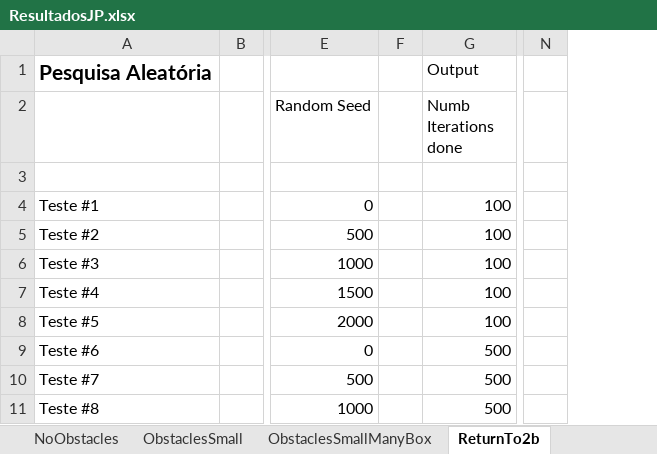
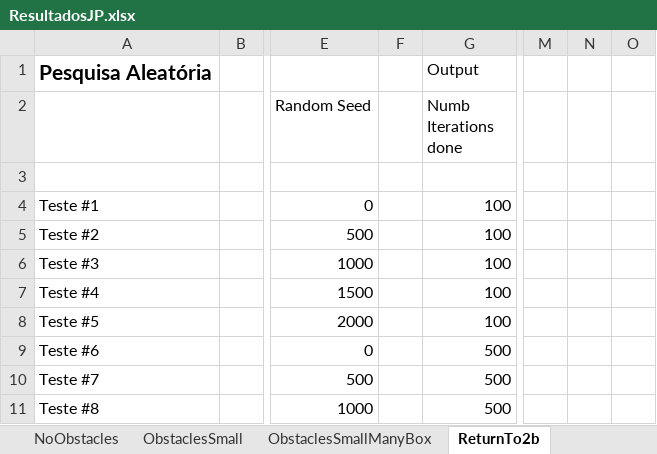
Before and after one commit to amserra/University-Introduction_to_AI, an Excel workbook: Trabalho 2/Meta 2/ResultadosJP.xlsx, sheet ReturnTo2b, drawn as a sheet; only a part is shown, gaps mark what is left out; values as stored, in another font and other column widths than the file's, no borders; removed rows and columns are numbered as before the commit, all else as after; the diff covers the shown part only; the diff names each change by its address in the sheet, - before the commit and + after, or states it on an @@ line.

Commit message:
Testes Mapas returnTo2b Recristalizacao

```diff
--- a/Trabalho 2/Meta 2/ResultadosJP.xlsx (sheet ReturnTo2b)
+++ b/Trabalho 2/Meta 2/ResultadosJP.xlsx (sheet ReturnTo2b)
-column F, empty
+column F, empty
+column M, empty
+column N, empty
+column O, empty
-column N, empty
```
Also changed, not shown: 21 added rows, 11 removed rows and 2 edited cells elsewhere in this sheet, sheet ReturnTo2bHarder.
